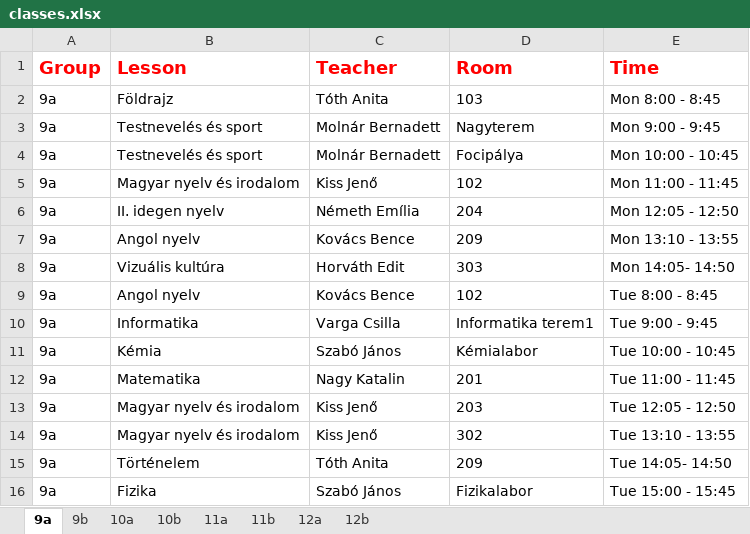
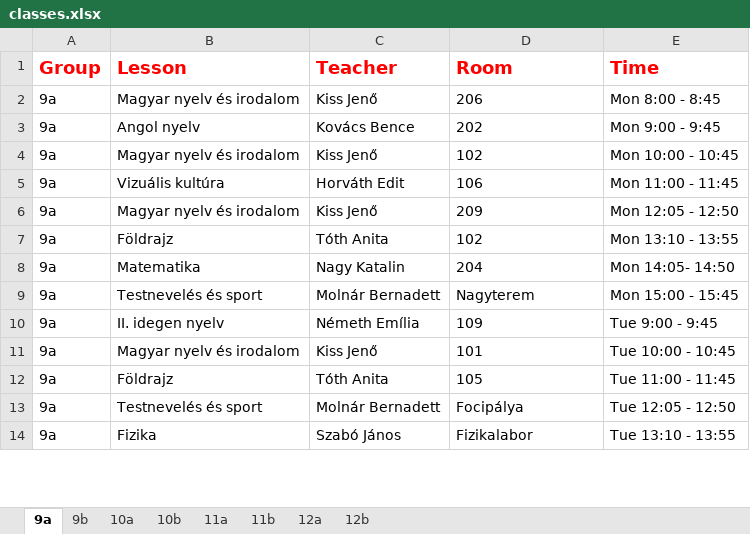
Before and after one commit to eszter1999/onlab, an Excel workbook: classes.xlsx, sheet 9a, drawn as a sheet; only a part is shown; values as stored, in another font and other column widths than the file's, no borders; removed rows and columns are numbered as before the commit, all else as after; the diff covers the shown part only; the diff names each change by its address in the sheet, - before the commit and + after, or states it on an @@ line.

```diff
--- a/classes.xlsx (sheet 9a)
+++ b/classes.xlsx (sheet 9a)
-B2 (Lesson): Földrajz
+B2 (Lesson): Magyar nyelv és irodalom
-C2 (Teacher): Tóth Anita
+C2 (Teacher): Kiss Jenő
-D2 (Room): 103
+D2 (Room): 206
-B3 (Lesson): Testnevelés és sport
+B3 (Lesson): Angol nyelv
-C3 (Teacher): Molnár Bernadett
+C3 (Teacher): Kovács Bence
-D3 (Room): Nagyterem
+D3 (Room): 202
-row 4: 9a | Testnevelés és sport | Molnár Bernadett | Focipálya | Mon 10:00 - 10:45
-E4 (Time): Mon 11:00 - 11:45
+E4 (Time): Mon 10:00 - 10:45
-row 6: 9a | II. idegen nyelv | Németh Emília | 204 | Mon 12:05 - 12:50
-row 7: 9a | Angol nyelv | Kovács Bence | 209 | Mon 13:10 - 13:55
-D5 (Room): 303
+D5 (Room): 106
-E5 (Time): Mon 14:05- 14:50
+E5 (Time): Mon 11:00 - 11:45
+row 6: 9a | Magyar nyelv és irodalom | Kiss Jenő | 209 | Mon 12:05 - 12:50
-B7 (Lesson): Angol nyelv
+B7 (Lesson): Földrajz
-C7 (Teacher): Kovács Bence
+C7 (Teacher): Tóth Anita
-E7 (Time): Tue 8:00 - 8:45
+E7 (Time): Mon 13:10 - 13:55
-row 10: 9a | Informatika | Varga Csilla | Informatika terem1 | Tue 9:00 - 9:45
-row 11: 9a | Kémia | Szabó János | Kémialabor | Tue 10:00 - 10:45
-D8 (Room): 201
+D8 (Room): 204
-E8 (Time): Tue 11:00 - 11:45
+E8 (Time): Mon 14:05- 14:50
+row 9: 9a | Testnevelés és sport | Molnár Bernadett | Nagyterem | Mon 15:00 - 15:45
-B10 (Lesson): Magyar nyelv és irodalom
+B10 (Lesson): II. idegen nyelv
-C10 (Teacher): Kiss Jenő
+C10 (Teacher): Németh Emília
-D10 (Room): 203
+D10 (Room): 109
-E10 (Time): Tue 12:05 - 12:50
+E10 (Time): Tue 9:00 - 9:45
-D11 (Room): 302
+D11 (Room): 101
-E11 (Time): Tue 13:10 - 13:55
+E11 (Time): Tue 10:00 - 10:45
-B12 (Lesson): Történelem
+B12 (Lesson): Földrajz
-D12 (Room): 209
+D12 (Room): 105
-E12 (Time): Tue 14:05- 14:50
+E12 (Time): Tue 11:00 - 11:45
+row 13: 9a | Testnevelés és sport | Molnár Bernadett | Focipálya | Tue 12:05 - 12:50
-E14 (Time): Tue 15:00 - 15:45
+E14 (Time): Tue 13:10 - 13:55
```
Also changed, not shown: 11 added rows, 9 removed rows and 24 edited cells elsewhere in this sheet, sheet 11a, sheet 10b, sheet 9b, sheet 11b, sheet 12b, sheet 12a, 1 more sheet, 2 other files.
